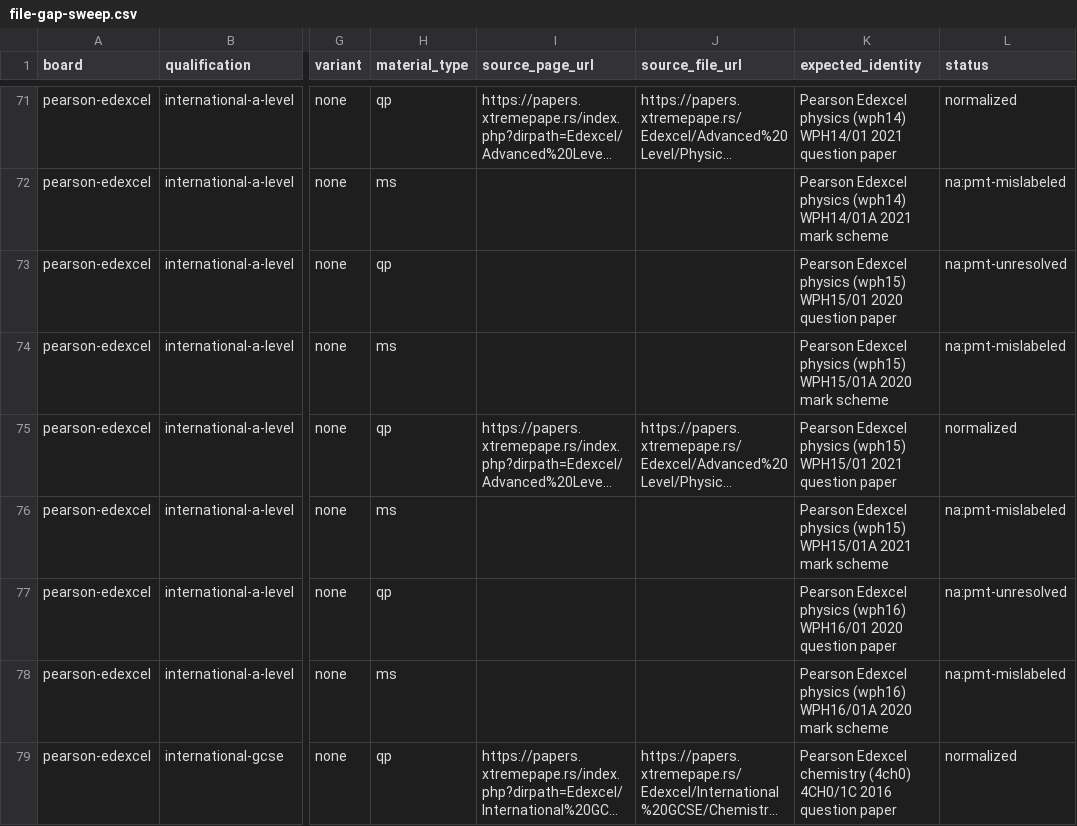
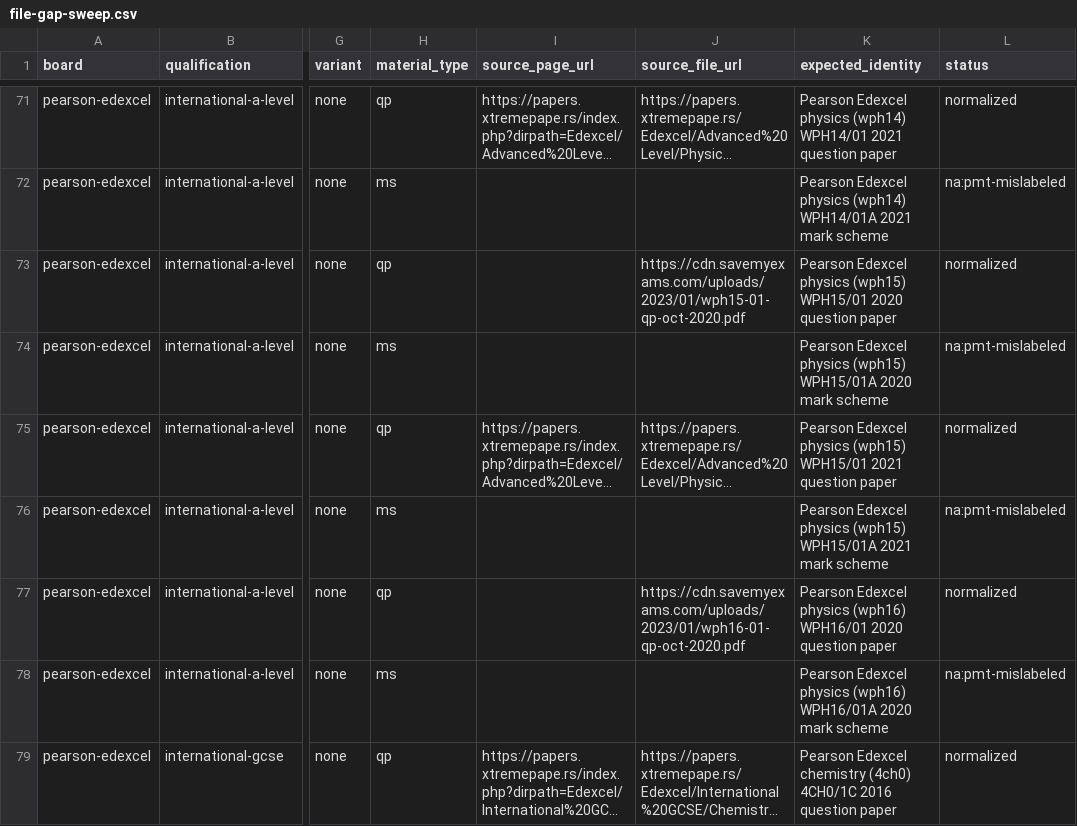
Before and after one commit to SyllabAI/syllabai-pastpapers, a CSV file: docs/ledger/file-gap-sweep.csv, drawn as a sheet; only a part is shown, gaps mark what is left out; long unchanged cells end in …; the diff covers the shown part only; the diff names each change by its address in the sheet, - before the commit and + after, or states it on an @@ line.

Commit message:
wave3(ledger+docs): file-gap-sweep 125 normalized / 8 na:sme-content-dup / 6 na:f6-print-conflict / 89 open; INGESTION_REPORT totals 2,975 (1,493 qp / 1,464 ms / 18 insert; 1,530 dirs); AUDIT §9 (SME/Pearson wave, F9 closed, F10 cure, F13 misfile repair, F6/F12 evidence)

```diff
--- a/docs/ledger/file-gap-sweep.csv
+++ b/docs/ledger/file-gap-sweep.csv
-J73 (source_file_url): (empty)
+J73 (source_file_url): https://cdn.savemyexams.com/uploads/2023/01/wph15-01-qp-oct-2020.pdf
-L73 (status): na:pmt-unresolved
+L73 (status): normalized
-J77 (source_file_url): (empty)
+J77 (source_file_url): https://cdn.savemyexams.com/uploads/2023/01/wph16-01-qp-oct-2020.pdf
-L77 (status): na:pmt-unresolved
+L77 (status): normalized
```
Also changed, not shown: 124 edited cells elsewhere in this file.
